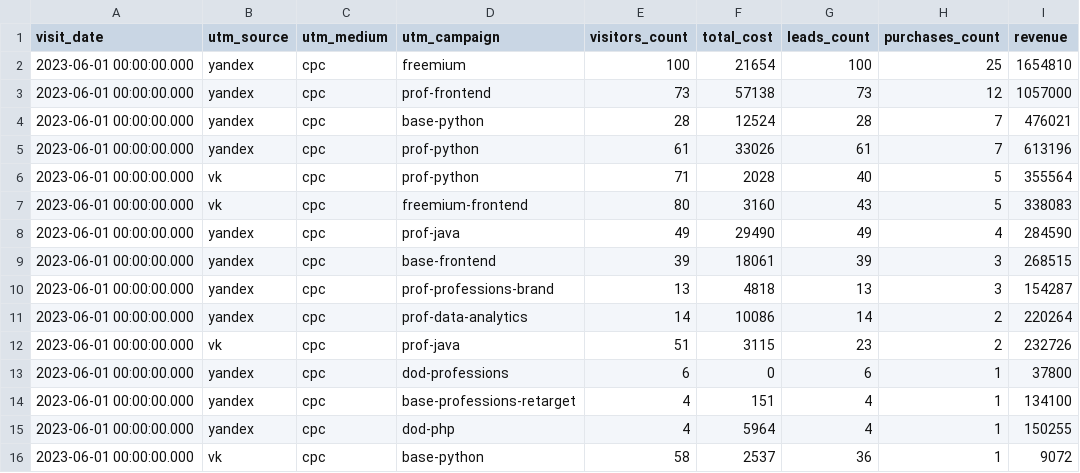
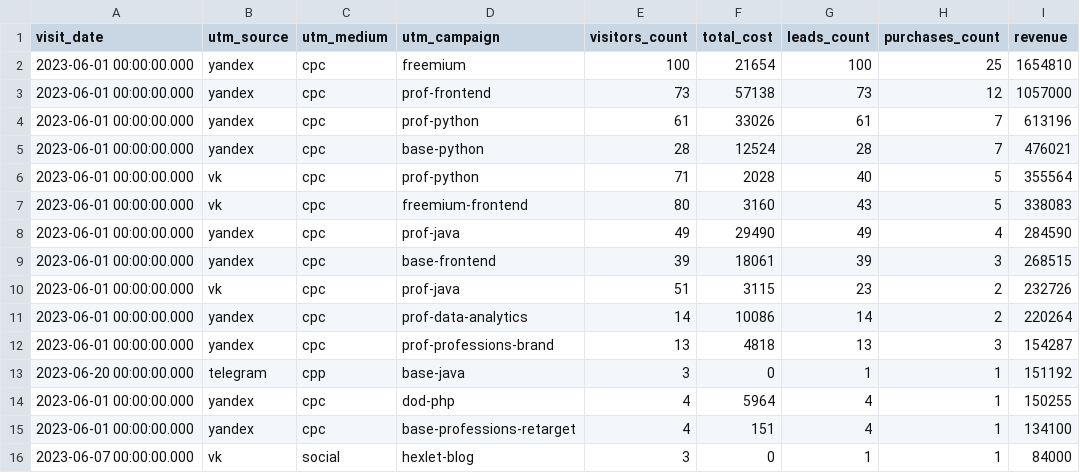
Before and after one commit to MaximManuyko/data-analytics-project-96, a CSV file: aggregate_last_paid_click.csv, drawn as a sheet.

```diff
--- a/aggregate_last_paid_click.csv
+++ b/aggregate_last_paid_click.csv
@@ -3,4 +3,4 @@
 2023-06-01 00:00:00.000,yandex,cpc,prof-frontend,73,57138,73,12,1057000
+2023-06-01 00:00:00.000,yandex,cpc,prof-python,61,33026,61,7,613196
 2023-06-01 00:00:00.000,yandex,cpc,base-python,28,12524,28,7,476021
-2023-06-01 00:00:00.000,yandex,cpc,prof-python,61,33026,61,7,613196
 2023-06-01 00:00:00.000,vk,cpc,prof-python,71,2028,40,5,355564
@@ -9,8 +9,8 @@
 2023-06-01 00:00:00.000,yandex,cpc,base-frontend,39,18061,39,3,268515
+2023-06-01 00:00:00.000,vk,cpc,prof-java,51,3115,23,2,232726
+2023-06-01 00:00:00.000,yandex,cpc,prof-data-analytics,14,10086,14,2,220264
 2023-06-01 00:00:00.000,yandex,cpc,prof-professions-brand,13,4818,13,3,154287
-2023-06-01 00:00:00.000,yandex,cpc,prof-data-analytics,14,10086,14,2,220264
-2023-06-01 00:00:00.000,vk,cpc,prof-java,51,3115,23,2,232726
-2023-06-01 00:00:00.000,yandex,cpc,dod-professions,6,0,6,1,37800
+2023-06-20 00:00:00.000,telegram,cpp,base-java,3,0,1,1,151192
+2023-06-01 00:00:00.000,yandex,cpc,dod-php,4,5964,4,1,150255
 2023-06-01 00:00:00.000,yandex,cpc,base-professions-retarget,4,151,4,1,134100
-2023-06-01 00:00:00.000,yandex,cpc,dod-php,4,5964,4,1,150255
-2023-06-01 00:00:00.000,vk,cpc,base-python,58,2537,36,1,9072
+2023-06-07 00:00:00.000,vk,social,hexlet-blog,3,0,1,1,84000
```
Also changed, not shown: 1 other file.
